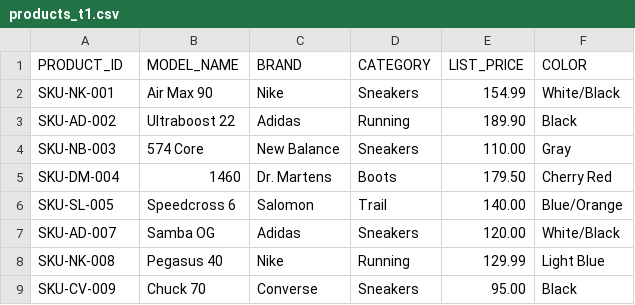
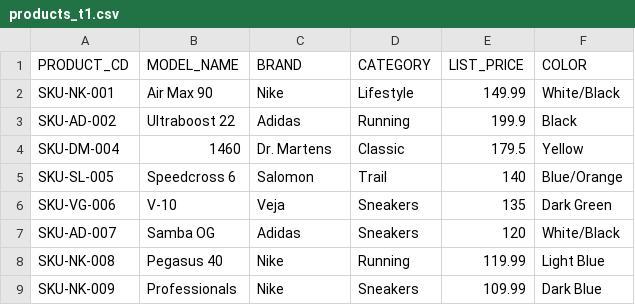
Before and after one commit to Filippo-Ridolfi-sdg/project_dbt, a CSV file: seeds/products_t1.csv, drawn as a sheet.

Commit message:
Push seed corrected

```diff
--- a/seeds/products_t1.csv
+++ b/seeds/products_t1.csv
@@ -1,9 +1,9 @@
-PRODUCT_ID,MODEL_NAME,BRAND,CATEGORY,LIST_PRICE,COLOR
-SKU-NK-001,Air Max 90,Nike,Sneakers,154.99,White/Black
-SKU-AD-002,Ultraboost 22,Adidas,Running,189.90,Black
-SKU-NB-003,574 Core,New Balance,Sneakers,110.00,Gray
-SKU-DM-004,1460,Dr. Martens,Boots,179.50,Cherry Red
-SKU-SL-005,Speedcross 6,Salomon,Trail,140.00,Blue/Orange
-SKU-AD-007,Samba OG,Adidas,Sneakers,120.00,White/Black
-SKU-NK-008,Pegasus 40,Nike,Running,129.99,Light Blue
-SKU-CV-009,Chuck 70,Converse,Sneakers,95.00,Black
+PRODUCT_CD,MODEL_NAME,BRAND,CATEGORY,LIST_PRICE,COLOR
+SKU-NK-001,Air Max 90,Nike,Lifestyle,149.99,White/Black
+SKU-AD-002,Ultraboost 22,Adidas,Running,199.9,Black
+SKU-DM-004,1460,Dr. Martens,Classic,179.5,Yellow
+SKU-SL-005,Speedcross 6,Salomon,Trail,140,Blue/Orange
+SKU-VG-006,V-10,Veja,Sneakers,135,Dark Green
+SKU-AD-007,Samba OG,Adidas,Sneakers,120,White/Black
+SKU-NK-008,Pegasus 40,Nike,Running,119.99,Light Blue
+SKU-NK-009,Professionals,Nike,Sneakers,109.99,Dark Blue
```
Also changed, not shown: seeds/products_t0.csv, 4 other files.
